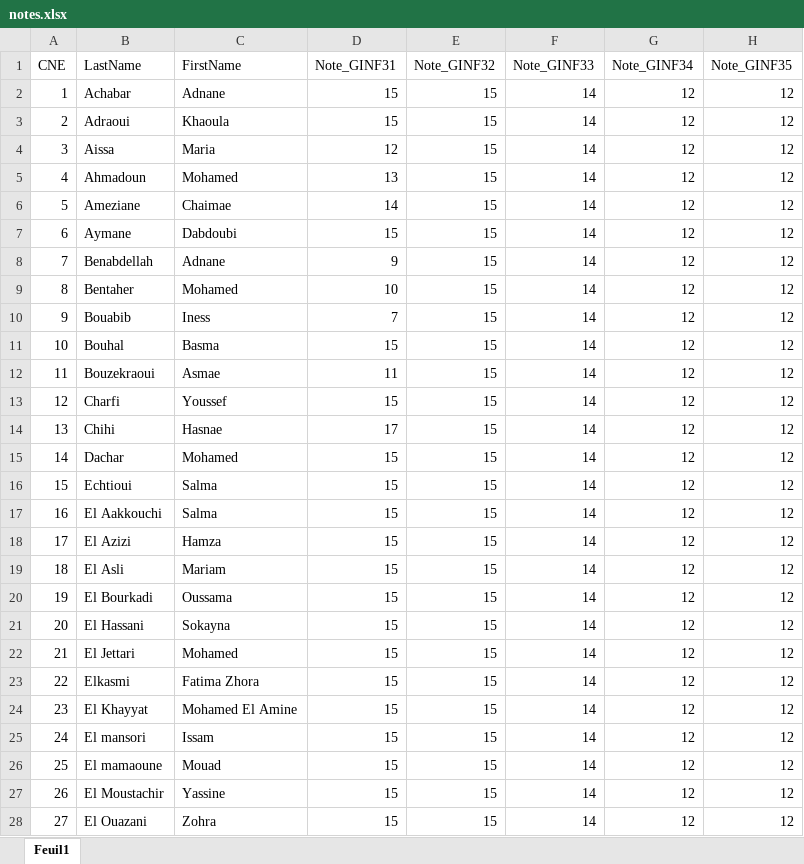
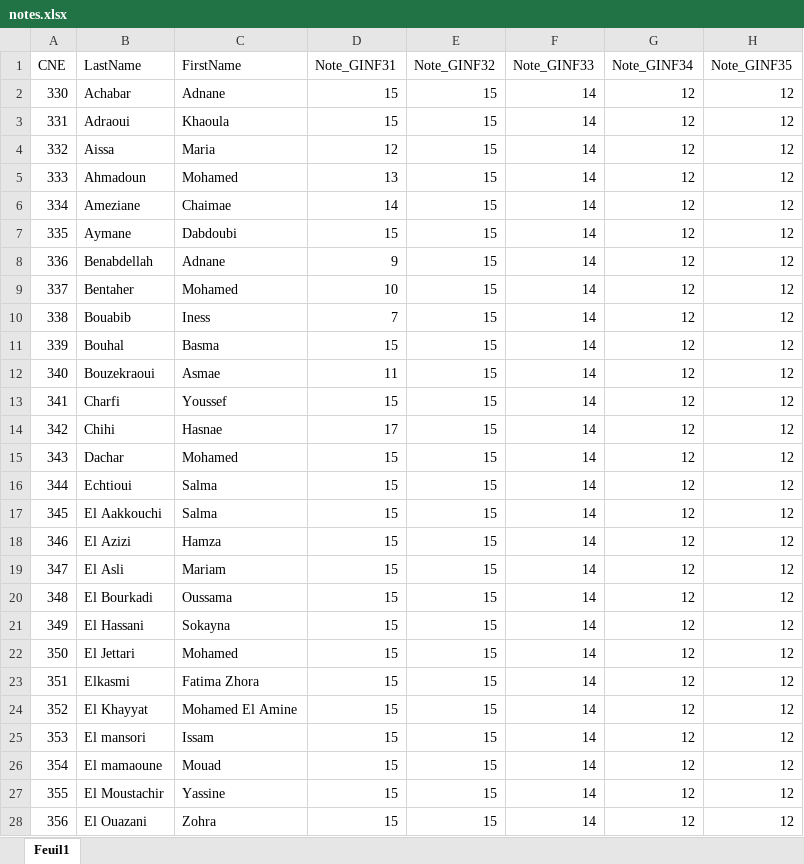
Before and after one commit to Tatani-Herman/Gestion-des-notes-avec-XML, an Excel workbook: resources/GINF2/notes.xlsx, sheet Feuil1, drawn as a sheet; only a part is shown; values as stored, in another font and other column widths than the file's, no borders; the diff covers the shown part only; the diff names each change by its address in the sheet, - before the commit and + after, or states it on an @@ line.

```diff
--- a/resources/GINF2/notes.xlsx (sheet Feuil1)
+++ b/resources/GINF2/notes.xlsx (sheet Feuil1)
-A2 (CNE): 1
+A2 (CNE): 330
-A3 (CNE): 2
+A3 (CNE): 331
-A4 (CNE): 3
+A4 (CNE): 332
-A5 (CNE): 4
+A5 (CNE): 333
-A6 (CNE): 5
+A6 (CNE): 334
-A7 (CNE): 6
+A7 (CNE): 335
-A8 (CNE): 7
+A8 (CNE): 336
-A9 (CNE): 8
+A9 (CNE): 337
-A10 (CNE): 9
+A10 (CNE): 338
-A11 (CNE): 10
+A11 (CNE): 339
-A12 (CNE): 11
+A12 (CNE): 340
-A13 (CNE): 12
+A13 (CNE): 341
-A14 (CNE): 13
+A14 (CNE): 342
-A15 (CNE): 14
+A15 (CNE): 343
-A16 (CNE): 15
+A16 (CNE): 344
-A17 (CNE): 16
+A17 (CNE): 345
-A18 (CNE): 17
+A18 (CNE): 346
-A19 (CNE): 18
+A19 (CNE): 347
-A20 (CNE): 19
+A20 (CNE): 348
-A21 (CNE): 20
+A21 (CNE): 349
-A22 (CNE): 21
+A22 (CNE): 350
-A23 (CNE): 22
+A23 (CNE): 351
-A24 (CNE): 23
+A24 (CNE): 352
-A25 (CNE): 24
+A25 (CNE): 353
-A26 (CNE): 25
+A26 (CNE): 354
-A27 (CNE): 26
+A27 (CNE): 355
-A28 (CNE): 27
+A28 (CNE): 356
```
Also changed, not shown: 21 edited cells elsewhere in this sheet, resources/GINF2/notes_aprs.xlsx.
